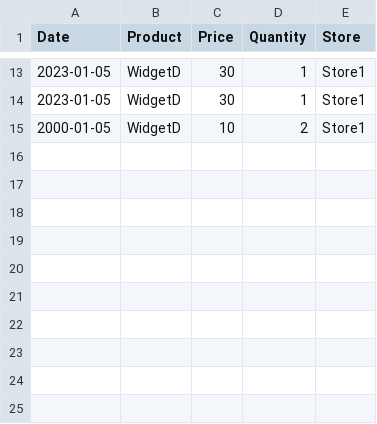
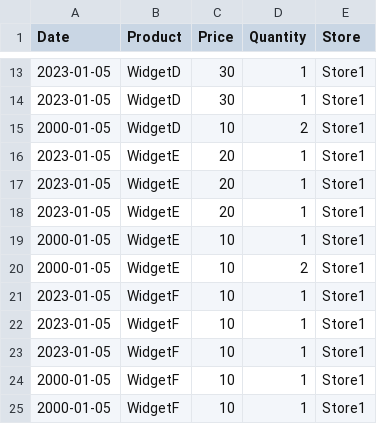
Before and after one commit to Jwan622/interview_prep, a CSV file: notion/store_data.csv, drawn as a sheet; only a part is shown, gaps mark what is left out.

Commit message:
some practice for citadel and notion

```diff
--- a/notion/store_data.csv
+++ b/notion/store_data.csv
@@ -15 +15,11 @@ Date,Product,Price,Quantity,Store
 2000-01-05,WidgetD,10,2,Store1
+2023-01-05,WidgetE,20,1,Store1
+2023-01-05,WidgetE,20,1,Store1
+2023-01-05,WidgetE,20,1,Store1
+2000-01-05,WidgetE,10,1,Store1
+2000-01-05,WidgetE,10,2,Store1
+2023-01-05,WidgetF,10,1,Store1
+2023-01-05,WidgetF,10,1,Store1
+2023-01-05,WidgetF,10,1,Store1
+2000-01-05,WidgetF,10,1,Store1
+2000-01-05,WidgetF,10,1,Store1
```
Also changed, not shown: 12 other files.
